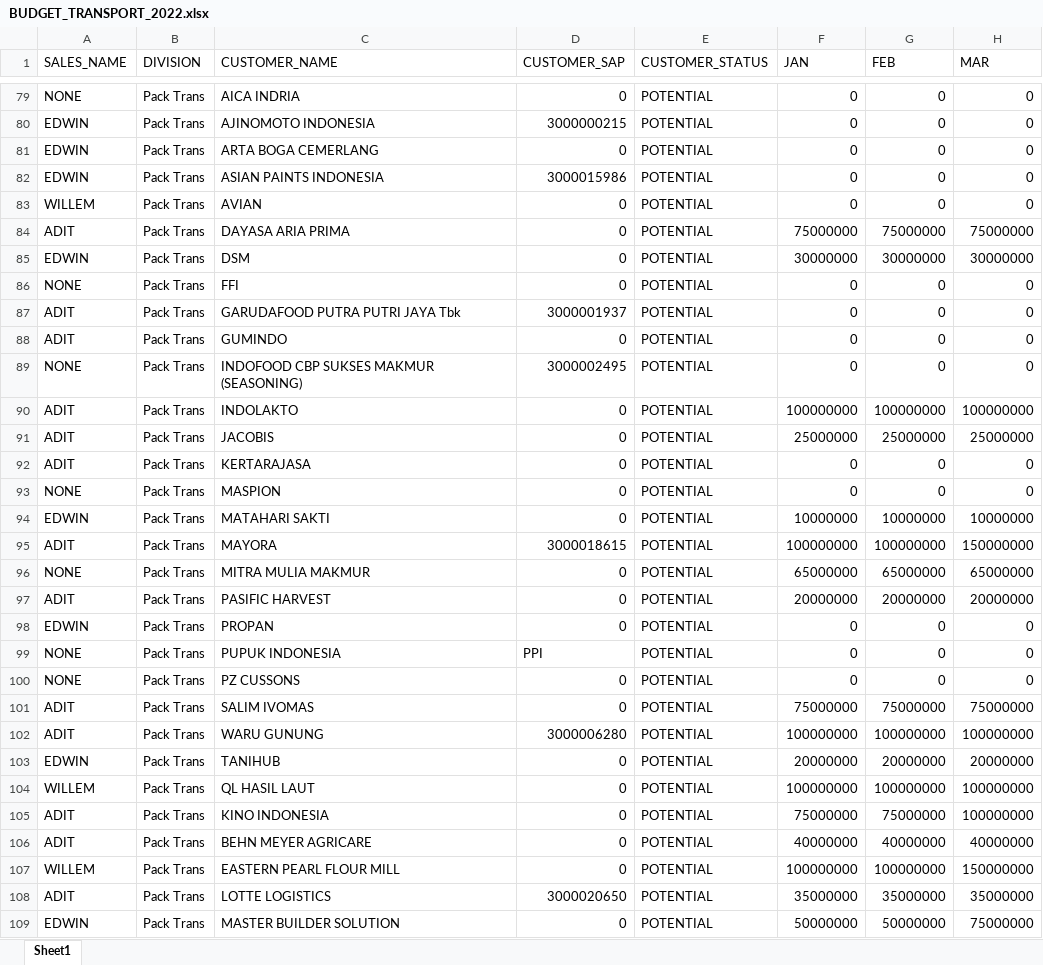
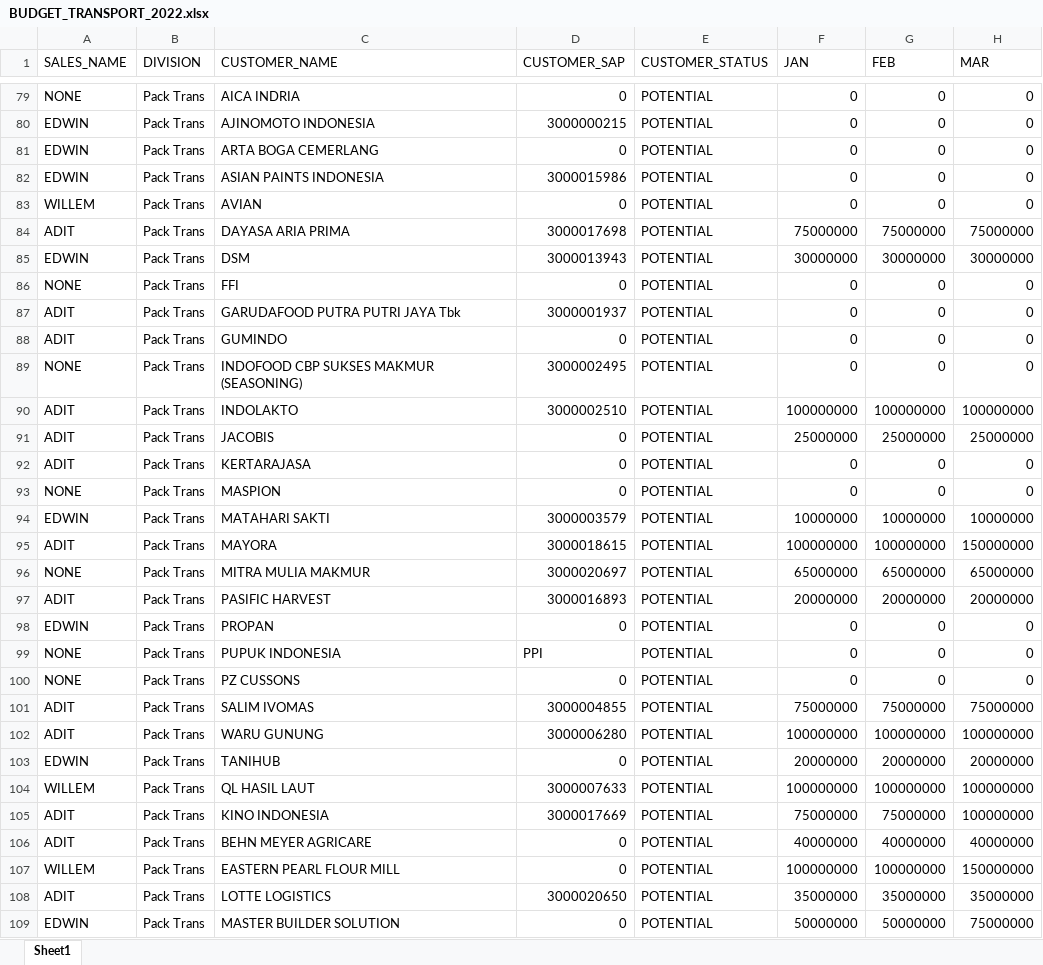
Before and after one commit to michaeltenoyo-linc/linc-report, an Excel workbook: reference/sales_report/BUDGET_TRANSPORT_2022.xlsx, sheet Sheet1, drawn as a sheet; only a part is shown, gaps mark what is left out; values as stored, in another font and other column widths than the file's, no borders; the diff names each change by its address in the sheet, - before the commit and + after, or states it on an @@ line.

Commit message:
sales overview back end

```diff
--- a/reference/sales_report/BUDGET_TRANSPORT_2022.xlsx (sheet Sheet1)
+++ b/reference/sales_report/BUDGET_TRANSPORT_2022.xlsx (sheet Sheet1)
-D84 (CUSTOMER_SAP): 0
+D84 (CUSTOMER_SAP): 3000017698
-D85 (CUSTOMER_SAP): 0
+D85 (CUSTOMER_SAP): 3000013943
-D90 (CUSTOMER_SAP): 0
+D90 (CUSTOMER_SAP): 3000002510
-D94 (CUSTOMER_SAP): 0
+D94 (CUSTOMER_SAP): 3000003579
-D96 (CUSTOMER_SAP): 0
+D96 (CUSTOMER_SAP): 3000020697
-D97 (CUSTOMER_SAP): 0
+D97 (CUSTOMER_SAP): 3000016893
-D101 (CUSTOMER_SAP): 0
+D101 (CUSTOMER_SAP): 3000004855
-D104 (CUSTOMER_SAP): 0
+D104 (CUSTOMER_SAP): 3000007633
-D105 (CUSTOMER_SAP): 0
+D105 (CUSTOMER_SAP): 3000017669
```
Also changed, not shown: reference/sales_report/BUDGET_EXIM_2022.xlsx, 7 other files.
